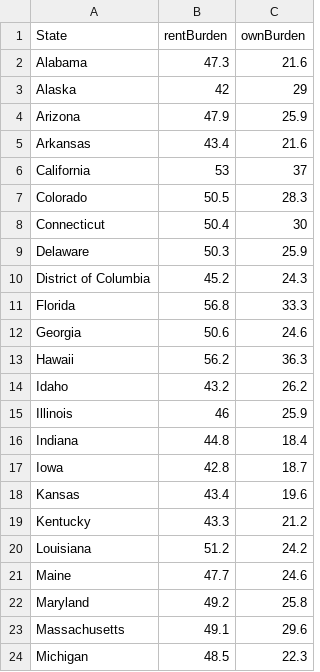
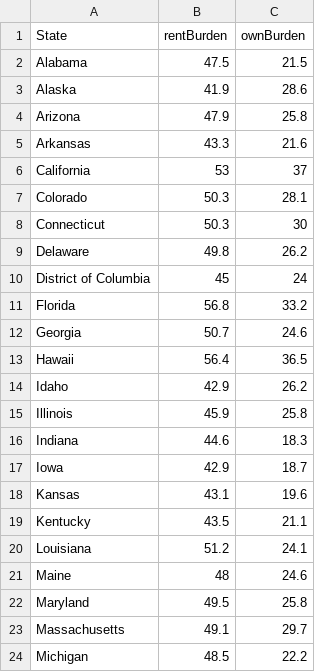
Before and after one commit to matthew-martinez/HousingPUMS2020, a CSV file: PUMS2020.csv, drawn as a sheet; only a part is shown; the diff covers the shown part only.

```diff
--- a/PUMS2020.csv
+++ b/PUMS2020.csv
@@ -1,24 +1,24 @@
 "State","rentBurden","ownBurden"
-"Alabama",47.3,21.6
-"Alaska",42,29
-"Arizona",47.9,25.9
-"Arkansas",43.4,21.6
+"Alabama",47.5,21.5
+"Alaska",41.9,28.6
+"Arizona",47.9,25.8
+"Arkansas",43.3,21.6
 "California",53,37
-"Colorado",50.5,28.3
-"Connecticut",50.4,30
-"Delaware",50.3,25.9
-"District of Columbia",45.2,24.3
-"Florida",56.8,33.3
-"Georgia",50.6,24.6
-"Hawaii",56.2,36.3
-"Idaho",43.2,26.2
-"Illinois",46,25.9
-"Indiana",44.8,18.4
-"Iowa",42.8,18.7
-"Kansas",43.4,19.6
-"Kentucky",43.3,21.2
-"Louisiana",51.2,24.2
-"Maine",47.7,24.6
-"Maryland",49.2,25.8
-"Massachusetts",49.1,29.6
-"Michigan",48.5,22.3
+"Colorado",50.3,28.1
+"Connecticut",50.3,30
+"Delaware",49.8,26.2
+"District of Columbia",45,24
+"Florida",56.8,33.2
+"Georgia",50.7,24.6
+"Hawaii",56.4,36.5
+"Idaho",42.9,26.2
+"Illinois",45.9,25.8
+"Indiana",44.6,18.3
+"Iowa",42.9,18.7
+"Kansas",43.1,19.6
+"Kentucky",43.5,21.1
+"Louisiana",51.2,24.1
+"Maine",48,24.6
+"Maryland",49.5,25.8
+"Massachusetts",49.1,29.7
+"Michigan",48.5,22.2
```
Also changed, not shown: 40 edited cells elsewhere in this file, 1 other file.
